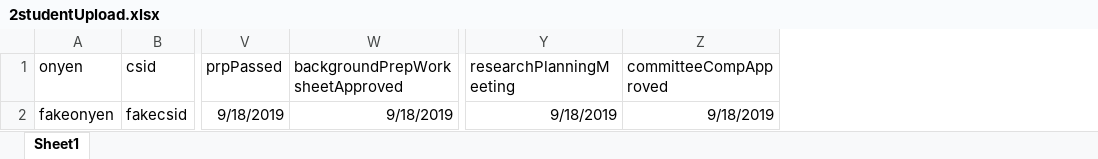
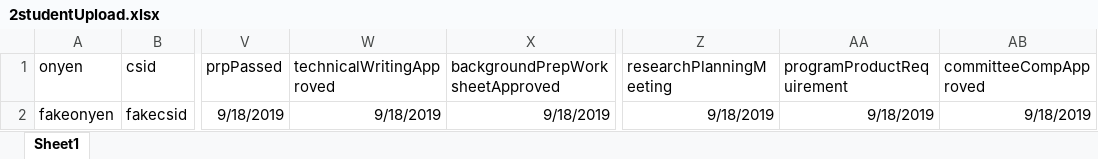
Before and after one commit to embreymorton/CS-Grad-Tracker, an Excel workbook: data/InOrderUploadTests/2studentUpload.xlsx, sheet Sheet1, drawn as a sheet; only a part is shown, gaps mark what is left out; values as stored, in another font and other column widths than the file's, no borders; the diff names each change by its address in the sheet, - before the commit and + after, or states it on an @@ line.

Commit message:
Context: I am trying to create the student progress report for Denise/faculty. This requires aggregation of student and note data, and required some extra fields to be added to the student schema.

```diff
--- a/data/InOrderUploadTests/2studentUpload.xlsx (sheet Sheet1)
+++ b/data/InOrderUploadTests/2studentUpload.xlsx (sheet Sheet1)
+column W (technicalWritingApproved), row 2: 9/18/2019
+column AA (programProductRequirement), row 2: 9/18/2019
```
Also changed, not shown: 6 other files.
